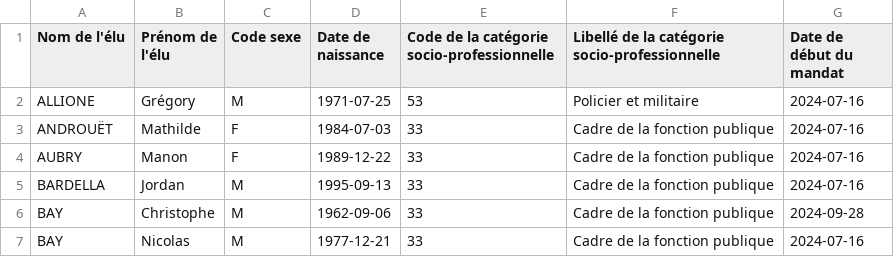
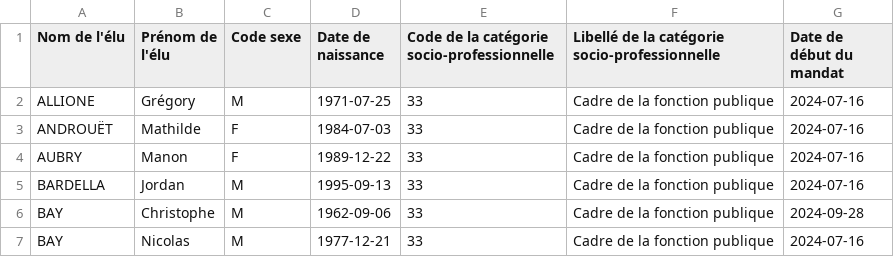
Before and after one commit to itsmevictor/rne-history, a CSV file: elus-representant-parlement-europeen-rpe.csv, drawn as a sheet; only a part is shown; the diff names each change by its address in the sheet, - before the commit and + after, or states it on an @@ line.

```diff
--- a/elus-representant-parlement-europeen-rpe.csv
+++ b/elus-representant-parlement-europeen-rpe.csv
-E2: 53
+E2: 33
-F2: Policier et militaire
+F2: Cadre de la fonction publique
```
Also changed, not shown: 9 other files.
